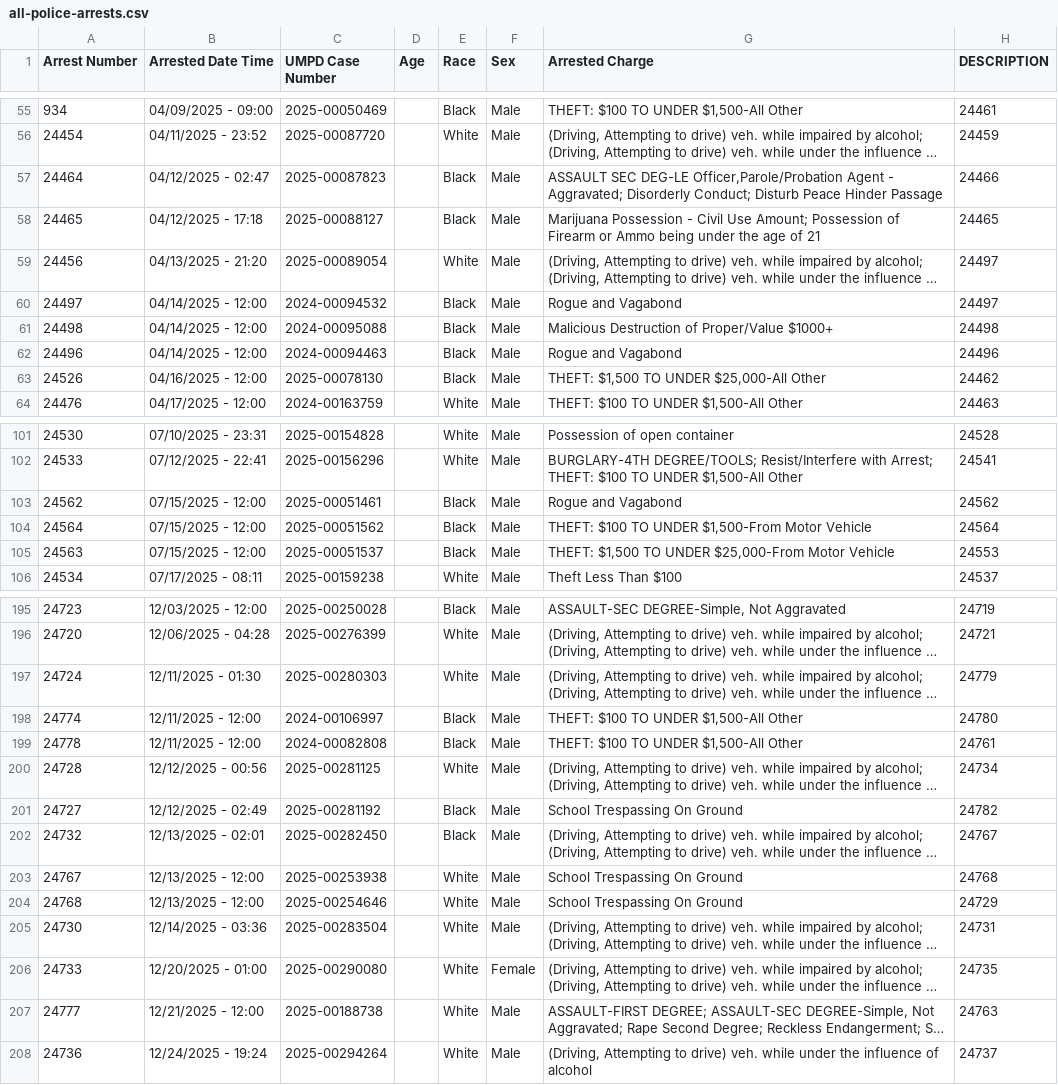
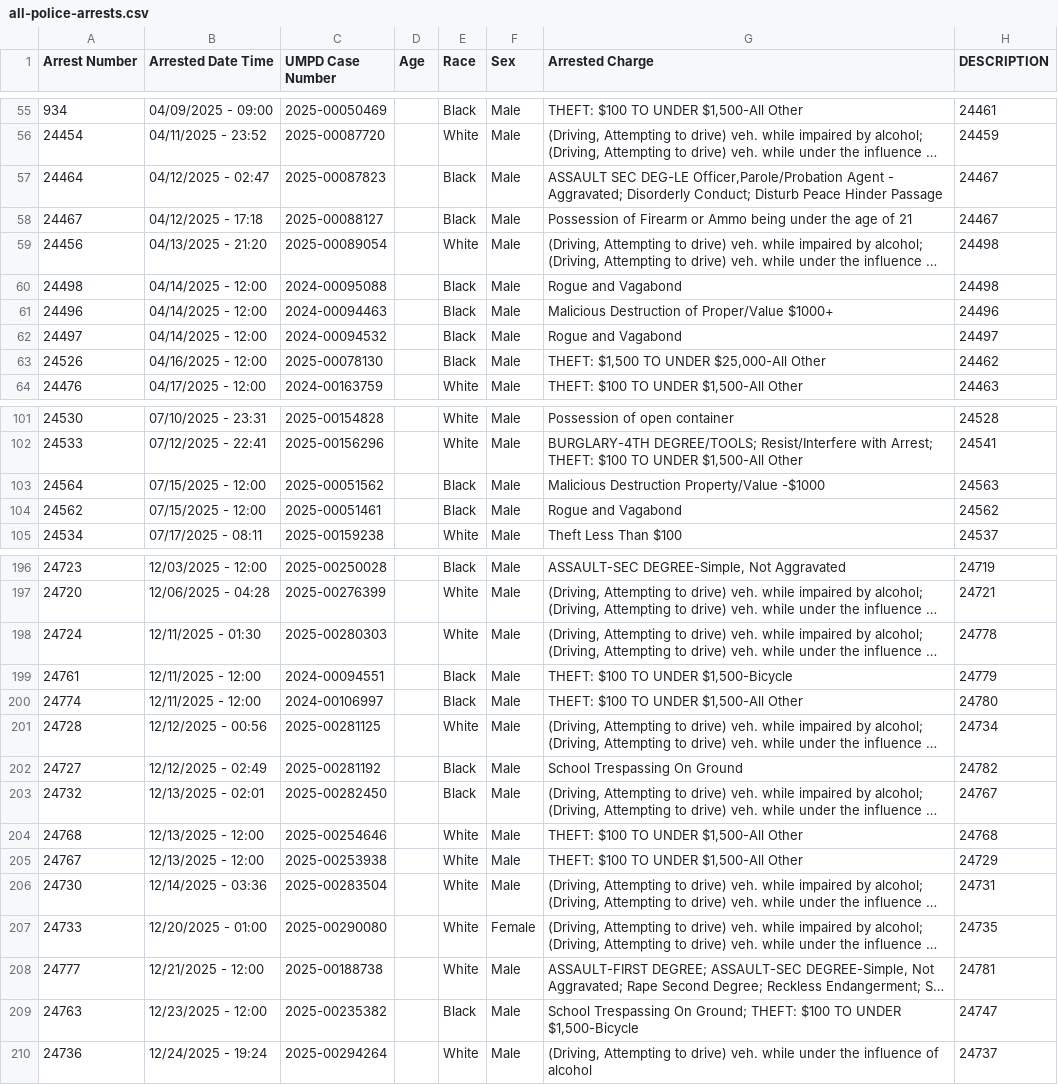
Before and after one commit to dwillis/umpd-logs, a CSV file: data/all-police-arrests.csv, drawn as a sheet; only a part is shown, gaps mark what is left out; long unchanged cells end in …; removed rows and columns are numbered as before the commit, all else as after; the diff covers the shown part only; the diff names each change by its address in the sheet, - before the commit and + after, or states it on an @@ line.

```diff
--- a/data/all-police-arrests.csv
+++ b/data/all-police-arrests.csv
-H57 (DESCRIPTION): 24466
+H57 (DESCRIPTION): 24467
-A58 (Arrest Number): 24465
+A58 (Arrest Number): 24467
-G58 (Arrested Charge): Marijuana Possession - Civil Use Amount; Possession of…
+G58 (Arrested Charge): Possession of…
-H58 (DESCRIPTION): 24465
+H58 (DESCRIPTION): 24467
-H59 (DESCRIPTION): 24497
+H59 (DESCRIPTION): 24498
+row 60: 24498 | 04/14/2025 - 12:00 | 2024-00095088 |  | Black | Male | Rogue and Vagabond | 24498
+row 61: 24496 | 04/14/2025 - 12:00 | 2024-00094463 |  | Black | Male | Malicious Destruction of Proper/Value $1000+ | 24496
-row 61: 24498 | 04/14/2025 - 12:00 | 2024-00095088 |  | Black | Male | Malicious Destruction of Proper/Value $1000+ | 24498
-row 62: 24496 | 04/14/2025 - 12:00 | 2024-00094463 |  | Black | Male | Rogue and Vagabond | 24496
+row 103: 24564 | 07/15/2025 - 12:00 | 2025-00051562 |  | Black | Male | Malicious Destruction Property/Value -$1000 | 24563
-row 104: 24564 | 07/15/2025 - 12:00 | 2025-00051562 |  | Black | Male | THEFT: $100 TO UNDER $1,500-From Motor Vehicle | 24564
@@ row 105 moved to row 305: 24563 @@
-H198 (DESCRIPTION): 24779
+H198 (DESCRIPTION): 24778
@@ row 313 moved to row 199: 24761 @@
@@ row 199 moved to row 307: 24778 @@
-row 203: 24767 | 12/13/2025 - 12:00 | 2025-00253938 |  | White | Male | School Trespassing On Ground | 24768
-G204 (Arrested Charge): School Trespassing On Ground
+G204 (Arrested Charge): THEFT: $100 TO UNDER $1,500-All Other
-H204 (DESCRIPTION): 24729
+H204 (DESCRIPTION): 24768
+row 205: 24767 | 12/13/2025 - 12:00 | 2025-00253938 |  | White | Male | THEFT: $100 TO UNDER $1,500-All Other | 24729
-H208 (DESCRIPTION): 24763
+H208 (DESCRIPTION): 24781
@@ row 314 moved to row 209: 24763 @@
```
Also changed, not shown: 2 added rows, 2 removed rows, 16 moved rows and 11 edited cells elsewhere in this file, 2 other files.
